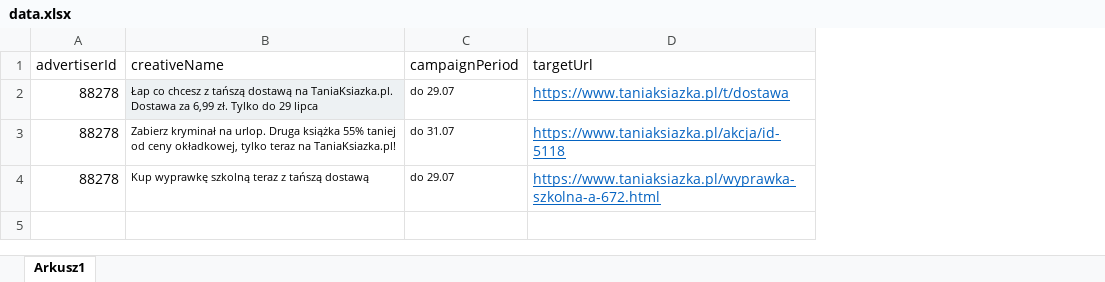
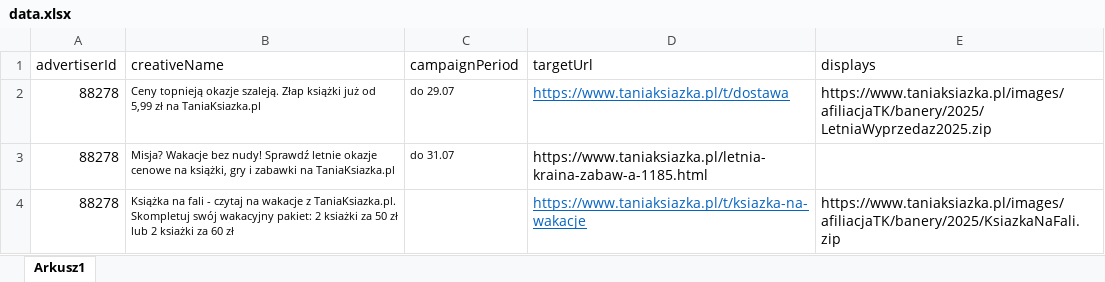
Before and after one commit to Norfeusz/creative-creator-display, an Excel workbook: data.xlsx, sheet Arkusz1, drawn as a sheet; values as stored, in another font and other column widths than the file's, no borders; removed rows and columns are numbered as before the commit, all else as after; the diff names each change by its address in the sheet, - before the commit and + after, or states it on an @@ line.

Commit message:
Uporządkowano repozytorium i dodano displayCreator.js

```diff
--- a/data.xlsx (sheet Arkusz1)
+++ b/data.xlsx (sheet Arkusz1)
+column E (displays), row 2: https://www.taniaksiazka.pl/images/afiliacjaTK/banery/2025/LetniaWyprzedaz2025.zip
-B2 (creativeName): Łap co chcesz z tańszą dostawą na TaniaKsiazka.pl. Dostawa za 6,99 zł. Tylko do 29 lipca
+B2 (creativeName): Ceny topnieją okazje szaleją. Złap książki już od 5,99 zł na TaniaKsiazka.pl
-B2 fill: #EDF1F3
+B2 fill: none
-B3 (creativeName): Zabierz kryminał na urlop. Druga książka 55% taniej od ceny okładkowej, tylko teraz na TaniaKsiazka.pl!
+B3 (creativeName): Misja? Wakacje bez nudy! Sprawdź letnie okazje cenowe na książki, gry i zabawki na TaniaKsiazka.pl
-D3 (targetUrl): https://www.taniaksiazka.pl/akcja/id-5118
+D3 (targetUrl): https://www.taniaksiazka.pl/letnia-kraina-zabaw-a-1185.html
@@ D3 underline: on → off, text colour: #0563C1 → black @@
-row 4: 88278 | Kup wyprawkę szkolną teraz z tańszą dostawą | do 29.07 | https://www.taniaksiazka.pl/wyprawka-szkolna-a-672.html
+row 4: 88278 | Książka na fali - czytaj na wakacje z TaniaKsiazka.pl. Skompletuj swój wakacyjny pakiet: 2 ksiażki za 50 zł lub 2 ksiażki za 60 zł |  | https://www.taniaksiazka.pl/t/ksiazka-na-wakacje | https://www.taniaksiazka.pl/images/afiliacjaTK/banery/2025/KsiazkaNaFali.zip
```
Also changed, not shown: 5 other files.
